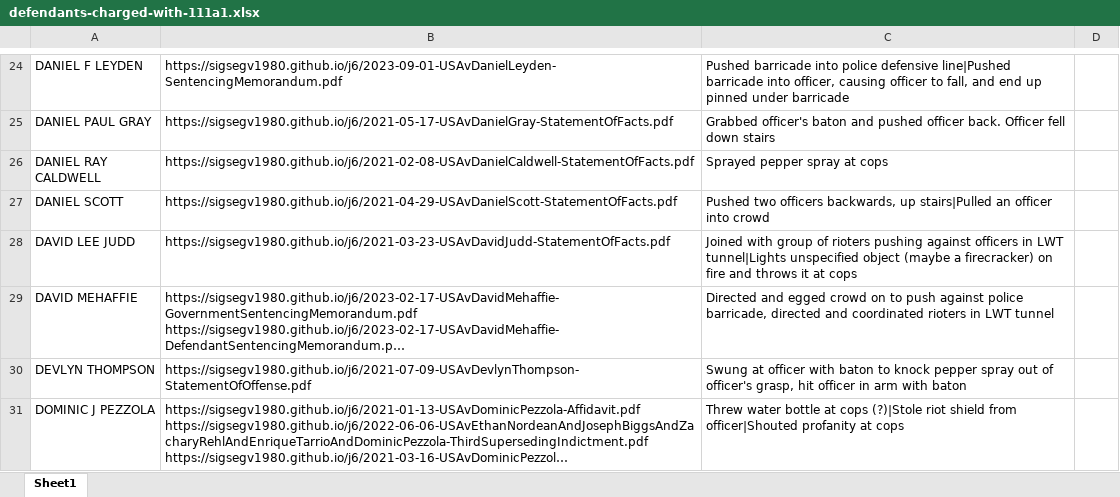
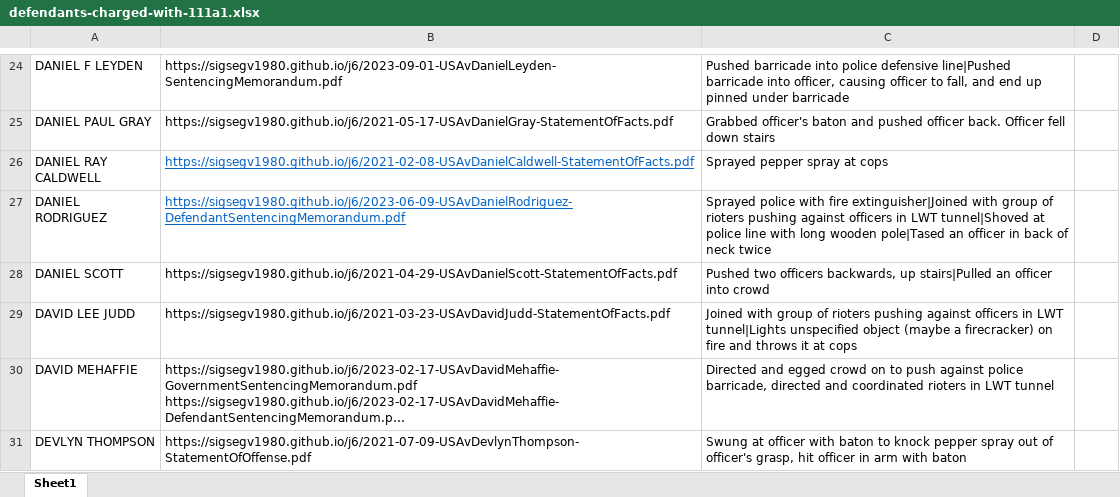
Before and after one commit to sigsegv1980/sigsegv1980.github.io, an Excel workbook: j6/defendants-charged-with-111a1.xlsx, sheet Sheet1, drawn as a sheet; only a part is shown, gaps mark what is left out; the shorter side is filled out with more unchanged rows; long unchanged cells end in …; values as stored, in another font and other column widths than the file's, no borders; the diff names each change by its address in the sheet, - before the commit and + after, or states it on an @@ line.

```diff
--- a/j6/defendants-charged-with-111a1.xlsx (sheet Sheet1)
+++ b/j6/defendants-charged-with-111a1.xlsx (sheet Sheet1)
@@ B26 underline: off → on, text colour: black → #0563C1 @@
+row 27: DANIEL RODRIGUEZ | https://sigsegv1980.github.io/j6/2023-06-09-USAvDanielRodriguez-DefendantSentencingMemorandum.pdf | Sprayed police with fire extinguisher|Joined with group of rioters pushing against officers in LWT tunnel|Shoved at police line with long wooden pole|Tased an officer in back of neck twice
```
Also changed, not shown: 5 other files.
